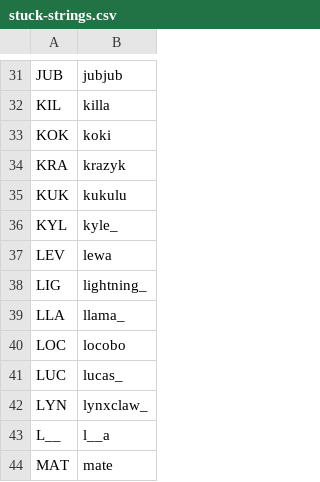
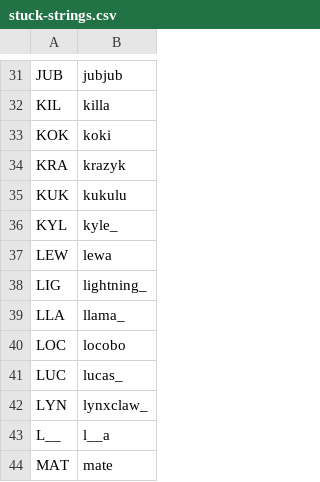
Before and after one commit to veprice/tileSetter, a CSV file: data/stuck-strings.csv, drawn as a sheet; only a part is shown, gaps mark what is left out.

Commit message:
updated stuck strings

```diff
--- a/data/stuck-strings.csv
+++ b/data/stuck-strings.csv
@@ -36,3 +36,3 @@ KUK,kukulu
 KYL,kyle_
-LEV,lewa
+LEW,lewa
 LIG,lightning_
```
